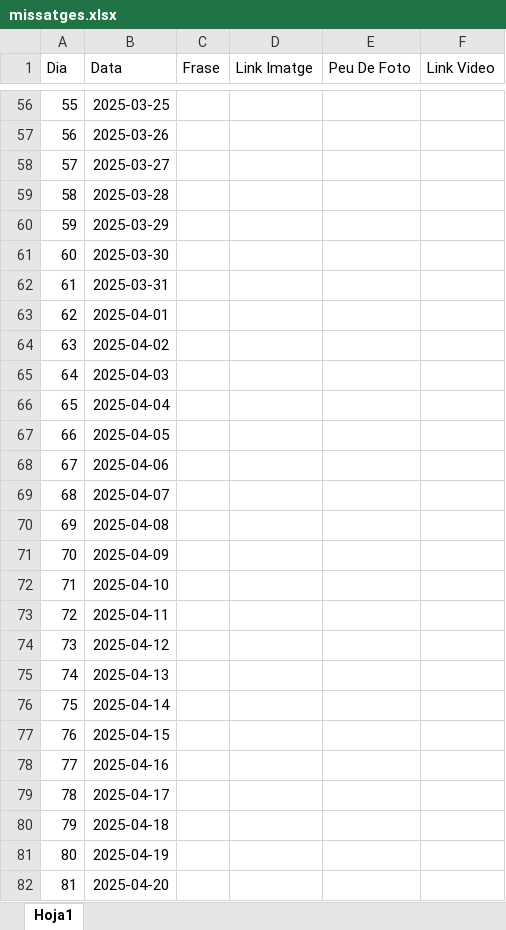
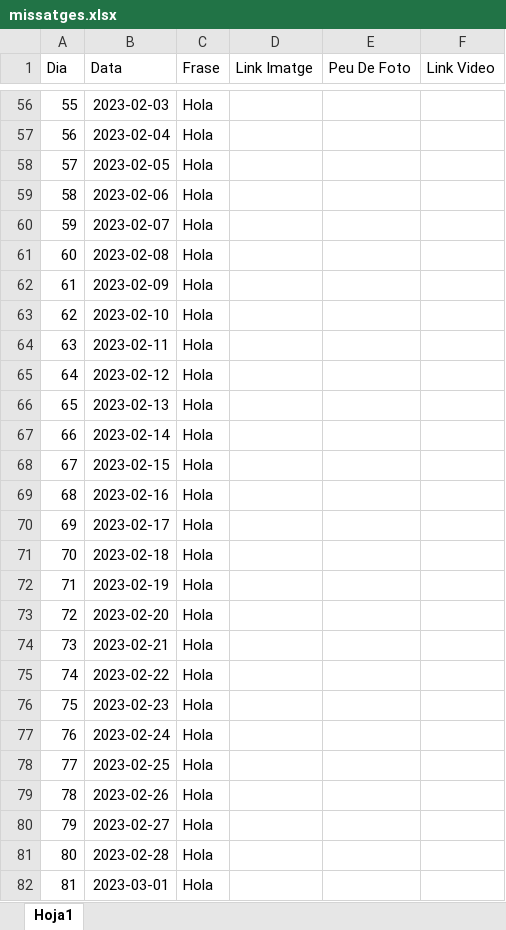
Before and after one commit to Maarshaall/lolaa, an Excel workbook: projecte/missatges.xlsx, sheet Hoja1, drawn as a sheet; only a part is shown, gaps mark what is left out; values as stored, in another font and other column widths than the file's, no borders; the diff covers the shown part only; the diff names each change by its address in the sheet, - before the commit and + after, or states it on an @@ line.

```diff
--- a/projecte/missatges.xlsx (sheet Hoja1)
+++ b/projecte/missatges.xlsx (sheet Hoja1)
-B56 (Data): 2025-03-25
+B56 (Data): 2023-02-03
-C56:C82 (Frase): (empty)
+C56:C82 (Frase): Hola
-B57 (Data): 2025-03-26
+B57 (Data): 2023-02-04
-B58 (Data): 2025-03-27
+B58 (Data): 2023-02-05
-B59 (Data): 2025-03-28
+B59 (Data): 2023-02-06
-B60 (Data): 2025-03-29
+B60 (Data): 2023-02-07
-B61 (Data): 2025-03-30
+B61 (Data): 2023-02-08
-B62 (Data): 2025-03-31
+B62 (Data): 2023-02-09
-B63 (Data): 2025-04-01
+B63 (Data): 2023-02-10
-B64 (Data): 2025-04-02
+B64 (Data): 2023-02-11
-B65 (Data): 2025-04-03
+B65 (Data): 2023-02-12
-B66 (Data): 2025-04-04
+B66 (Data): 2023-02-13
-B67 (Data): 2025-04-05
+B67 (Data): 2023-02-14
-B68 (Data): 2025-04-06
+B68 (Data): 2023-02-15
-B69 (Data): 2025-04-07
+B69 (Data): 2023-02-16
-B70 (Data): 2025-04-08
+B70 (Data): 2023-02-17
-B71 (Data): 2025-04-09
+B71 (Data): 2023-02-18
-B72 (Data): 2025-04-10
+B72 (Data): 2023-02-19
-B73 (Data): 2025-04-11
+B73 (Data): 2023-02-20
-B74 (Data): 2025-04-12
+B74 (Data): 2023-02-21
-B75 (Data): 2025-04-13
+B75 (Data): 2023-02-22
-B76 (Data): 2025-04-14
+B76 (Data): 2023-02-23
-B77 (Data): 2025-04-15
+B77 (Data): 2023-02-24
-B78 (Data): 2025-04-16
+B78 (Data): 2023-02-25
-B79 (Data): 2025-04-17
+B79 (Data): 2023-02-26
-B80 (Data): 2025-04-18
+B80 (Data): 2023-02-27
-B81 (Data): 2025-04-19
+B81 (Data): 2023-02-28
-B82 (Data): 2025-04-20
+B82 (Data): 2023-03-01
```
Also changed, not shown: 674 edited cells elsewhere in this sheet, 2 other files.
